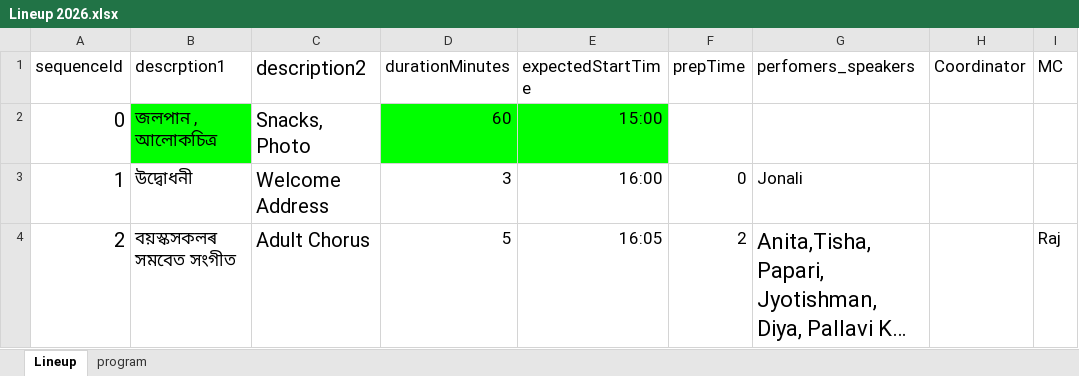
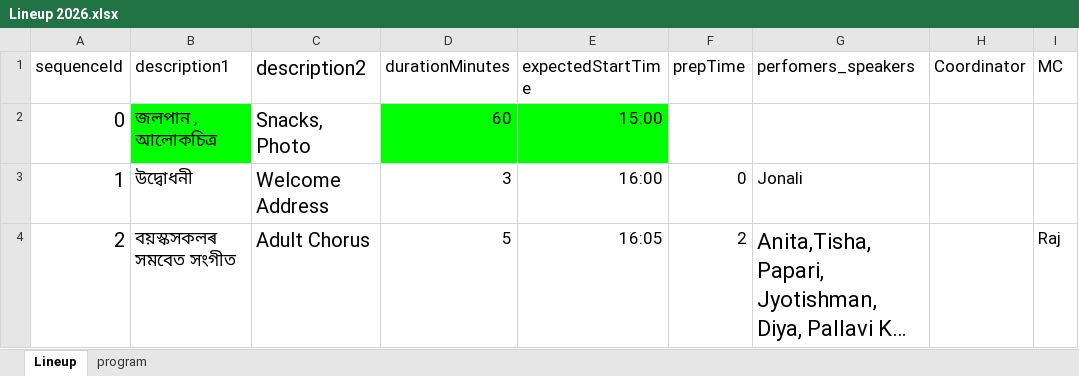
Before and after one commit to poxiraj/dfw26_test, an Excel workbook: Lineup 2026.xlsx, sheet Lineup, drawn as a sheet; only a part is shown; long unchanged cells end in …; values as stored, in another font and other column widths than the file's, no borders; charts and pictures not drawn; the diff names each change by its address in the sheet, - before the commit and + after, or states it on an @@ line.

```diff
--- a/Lineup 2026.xlsx (sheet Lineup)
+++ b/Lineup 2026.xlsx (sheet Lineup)
-B1: descrption1
+B1: description1
```
Also changed, not shown: 7 other files.
